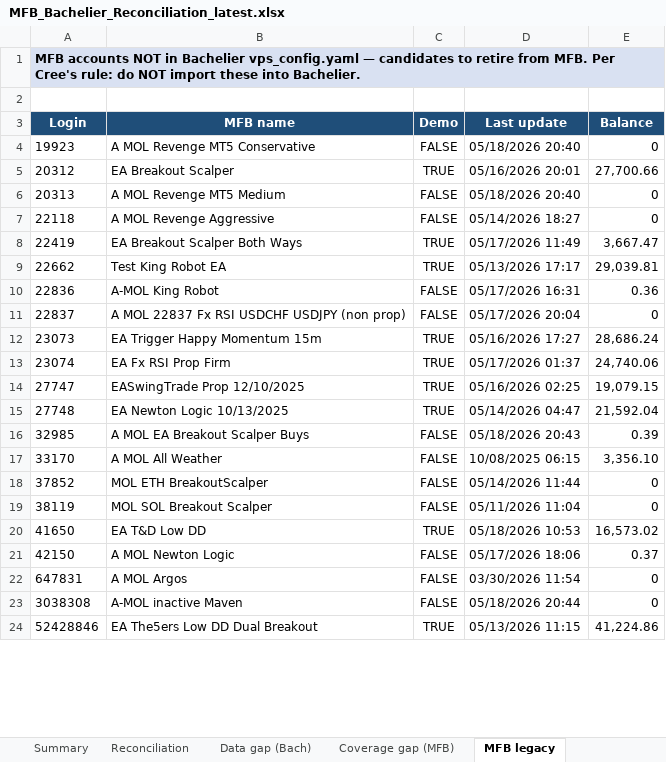
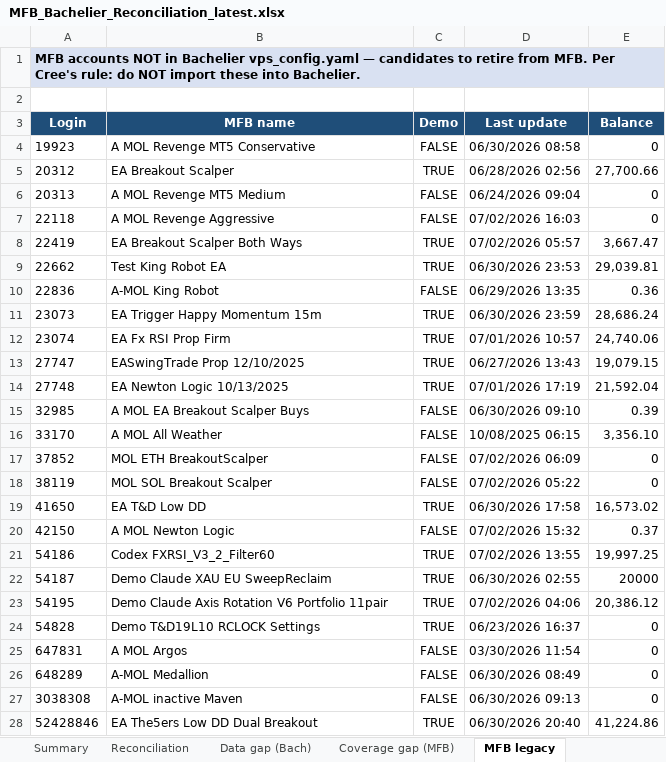
Before and after one commit to TheCryptocrat/bachelier-dashboards, an Excel workbook: MFB_Bachelier_Reconciliation_latest.xlsx, sheet MFB legacy, drawn as a sheet; only a part is shown; values as stored, in another font and other column widths than the file's, no borders; removed rows and columns are numbered as before the commit, all else as after; the diff covers the shown part only; the diff names each change by its address in the sheet, - before the commit and + after, or states it on an @@ line.

```diff
--- a/MFB_Bachelier_Reconciliation_latest.xlsx (sheet MFB legacy)
+++ b/MFB_Bachelier_Reconciliation_latest.xlsx (sheet MFB legacy)
-D4 (Last update): 05/18/2026 20:40
+D4 (Last update): 06/30/2026 08:58
-D5 (Last update): 05/16/2026 20:01
+D5 (Last update): 06/28/2026 02:56
-D6 (Last update): 05/18/2026 20:40
+D6 (Last update): 06/24/2026 09:04
-D7 (Last update): 05/14/2026 18:27
+D7 (Last update): 07/02/2026 16:03
-D8 (Last update): 05/17/2026 11:49
+D8 (Last update): 07/02/2026 05:57
-D9 (Last update): 05/13/2026 17:17
+D9 (Last update): 06/30/2026 23:53
-D10 (Last update): 05/17/2026 16:31
+D10 (Last update): 06/29/2026 13:35
-row 11: 22837 | A MOL 22837 Fx RSI USDCHF USDJPY (non prop) | FALSE | 05/17/2026 20:04 | 0
-D11 (Last update): 05/16/2026 17:27
+D11 (Last update): 06/30/2026 23:59
-D12 (Last update): 05/17/2026 01:37
+D12 (Last update): 07/01/2026 10:57
-D13 (Last update): 05/16/2026 02:25
+D13 (Last update): 06/27/2026 13:43
-D14 (Last update): 05/14/2026 04:47
+D14 (Last update): 07/01/2026 17:19
-D15 (Last update): 05/18/2026 20:43
+D15 (Last update): 06/30/2026 09:10
-D17 (Last update): 05/14/2026 11:44
+D17 (Last update): 07/02/2026 06:09
-D18 (Last update): 05/11/2026 11:04
+D18 (Last update): 07/02/2026 05:22
-D19 (Last update): 05/18/2026 10:53
+D19 (Last update): 06/30/2026 17:58
-D20 (Last update): 05/17/2026 18:06
+D20 (Last update): 07/02/2026 15:32
+row 21: 54186 | Codex FXRSI_V3_2_Filter60 | TRUE | 07/02/2026 13:55 | 19,997.25
+row 22: 54187 | Demo Claude XAU EU SweepReclaim | TRUE | 06/30/2026 02:55 | 20000
+row 23: 54195 | Demo Claude Axis Rotation V6 Portfolio 11pair | TRUE | 07/02/2026 04:06 | 20,386.12
+row 24: 54828 | Demo T&D19L10 RCLOCK Settings | TRUE | 06/23/2026 16:37 | 0
+row 26: 648289 | A-MOL Medallion | FALSE | 06/30/2026 08:49 | 0
-D27 (Last update): 05/18/2026 20:44
+D27 (Last update): 06/30/2026 09:13
-D28 (Last update): 05/13/2026 11:15
+D28 (Last update): 06/30/2026 20:40
```
Also changed, not shown: 1 edited cell elsewhere in this sheet, sheet Reconciliation, sheet Data gap (Bach), sheet Coverage gap (MFB), sheet Methodology, sheet Summary, 4 other files.
